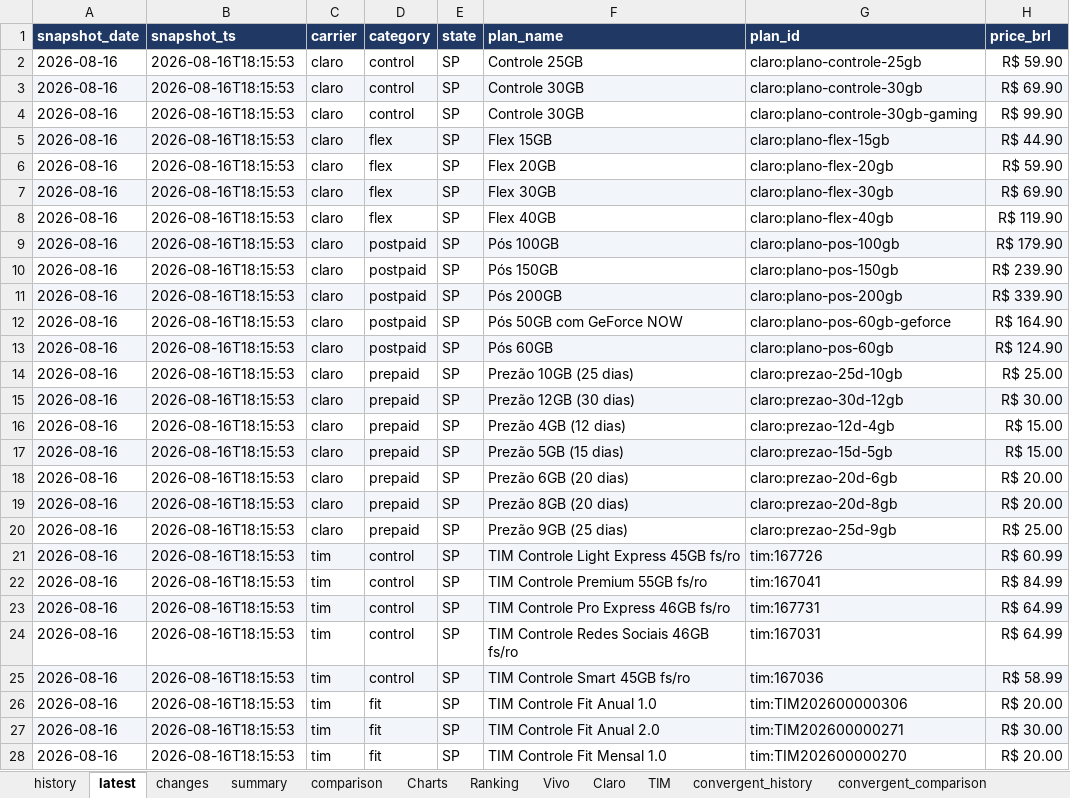
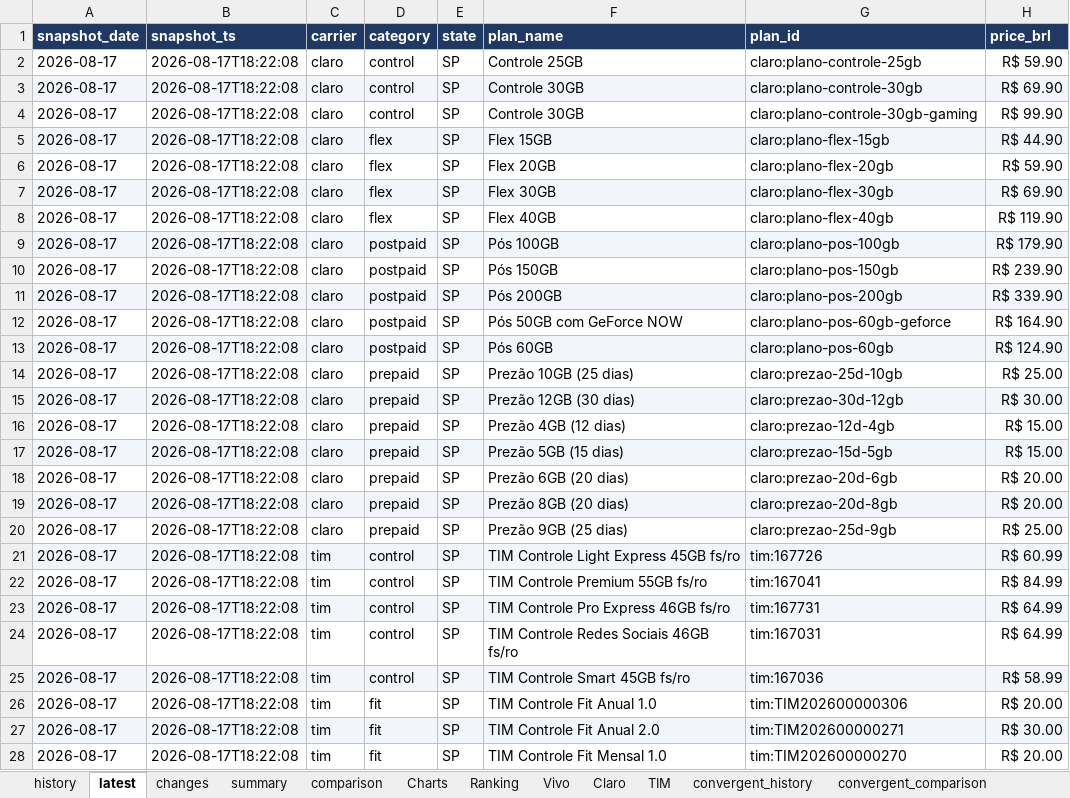
Before and after one commit to rafaelxoliver4-art/prompt-project-builder, an Excel workbook: projects/mobile-price-tracker/data/mobile_plans.xlsx, sheet latest, drawn as a sheet; only a part is shown; values as stored, in another font and other column widths than the file's, no borders; conditional formats not drawn; the diff covers the shown part only; the diff names each change by its address in the sheet, - before the commit and + after, or states it on an @@ line.

```diff
--- a/projects/mobile-price-tracker/data/mobile_plans.xlsx (sheet latest)
+++ b/projects/mobile-price-tracker/data/mobile_plans.xlsx (sheet latest)
-A2:A28 (snapshot_date): 2026-08-16
+A2:A28 (snapshot_date): 2026-08-17
-B2:B28 (snapshot_ts): 2026-08-16T18:15:53
+B2:B28 (snapshot_ts): 2026-08-17T18:22:08
```
Also changed, not shown: 93 edited cells elsewhere in this sheet, sheet history, sheet convergent_history, sheet changes, sheet comparison, sheet Charts, sheet convergent_comparison, 1 more sheet, charts or pictures.
